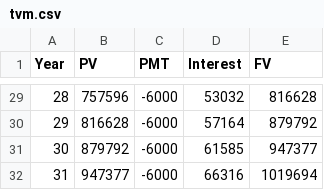
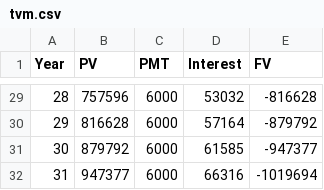
Before and after one commit to JoseArnel/TVM-Calculator, a CSV file: tvm.csv, drawn as a sheet; only a part is shown, gaps mark what is left out; the diff covers the shown part only.

```diff
--- a/tvm.csv
+++ b/tvm.csv
@@ -29,4 +29,4 @@ Year,PV,PMT,Interest,FV
-28,757596,-6000,53032,816628
-29,816628,-6000,57164,879792
-30,879792,-6000,61585,947377
-31,947377,-6000,66316,1019694
+28,757596,6000,53032,-816628
+29,816628,6000,57164,-879792
+30,879792,6000,61585,-947377
+31,947377,6000,66316,-1019694
```
Also changed, not shown: 54 edited cells elsewhere in this file, 2 other files.
